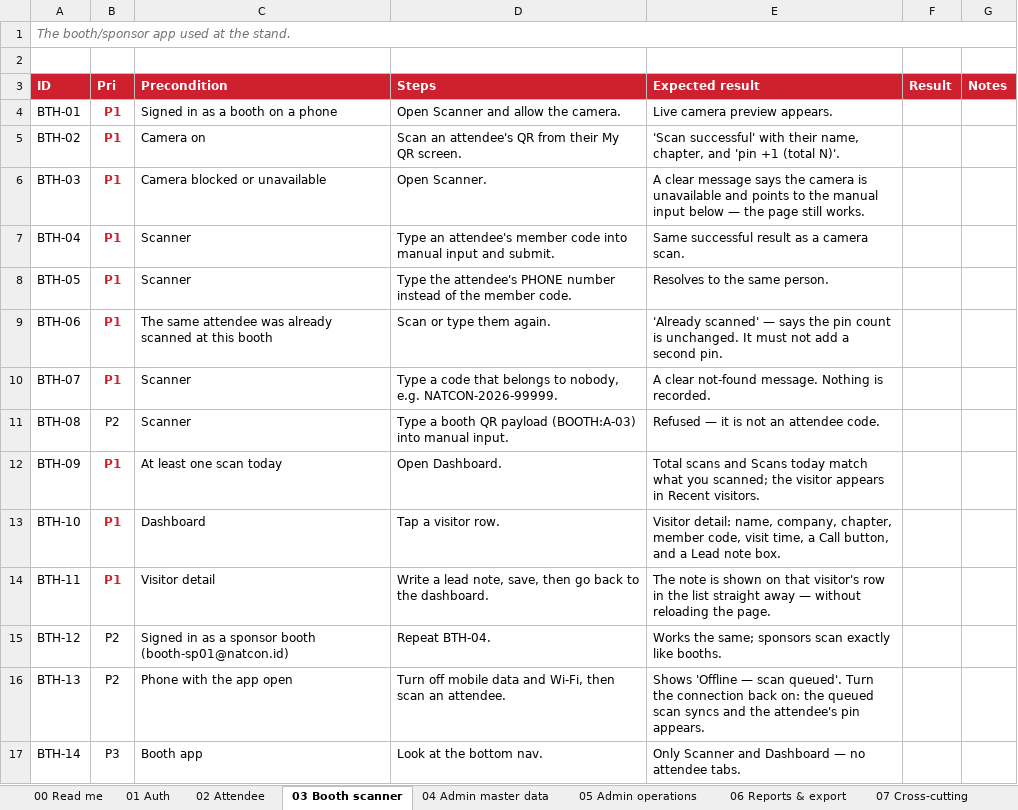
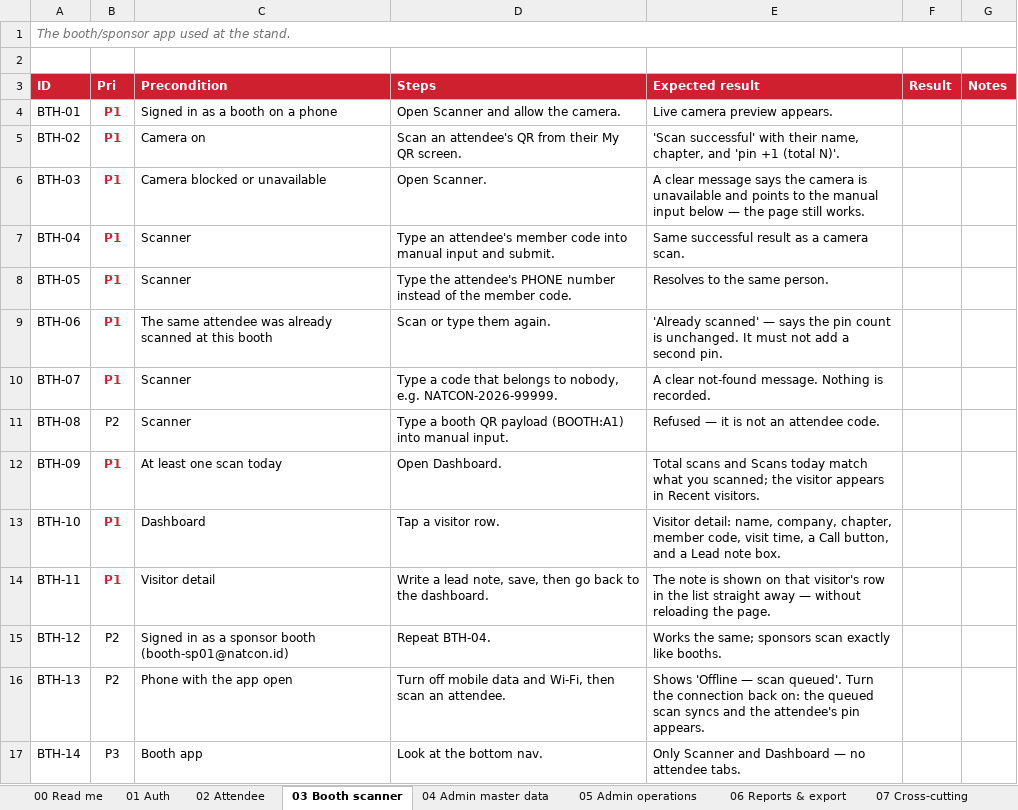
Before and after one commit to syabanf/bni-natcon, an Excel workbook: docs/qa/natcon2026-qa-scenarios.xlsx, sheet 03 Booth scanner, drawn as a sheet; values as stored, in another font and other column widths than the file's, no borders; the diff names each change by its address in the sheet, - before the commit and + after, or states it on an @@ line.

```diff
--- a/docs/qa/natcon2026-qa-scenarios.xlsx (sheet 03 Booth scanner)
+++ b/docs/qa/natcon2026-qa-scenarios.xlsx (sheet 03 Booth scanner)
-D11 (Steps): …QR payload (BOOTH:A-03) into manual…
+D11 (Steps): …QR payload (BOOTH:A1) into manual…
```
Also changed, not shown: sheet 08 Test data, sheet 01 Auth, sheet 00 Read me, 8 other files.
